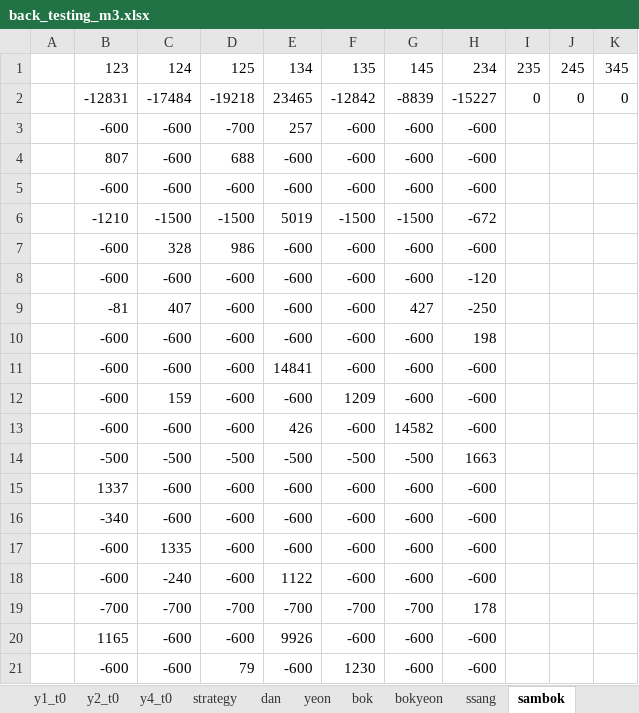
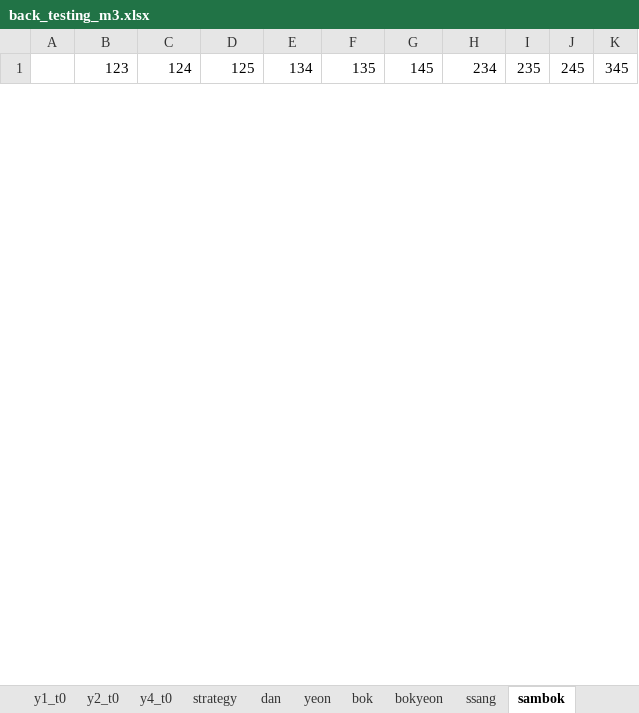
Before and after one commit to didw/kra, an Excel workbook: result/back_testing_m3.xlsx, sheet sambok, drawn as a sheet; only a part is shown; values as stored, in another font and other column widths than the file's, no borders; removed rows and columns are numbered as before the commit, all else as after; the diff covers the shown part only; the diff names each change by its address in the sheet, - before the commit and + after, or states it on an @@ line.

```diff
--- a/result/back_testing_m3.xlsx (sheet sambok)
+++ b/result/back_testing_m3.xlsx (sheet sambok)
-row 2:  | -12831 | -17484 | -19218 | 23465 | -12842 | -8839 | -15227 | 0 | 0 | 0
-row 3:  | -600 | -600 | -700 | 257 | -600 | -600 | -600
-row 4:  | 807 | -600 | 688 | -600 | -600 | -600 | -600
-row 5:  | -600 | -600 | -600 | -600 | -600 | -600 | -600
-row 6:  | -1210 | -1500 | -1500 | 5019 | -1500 | -1500 | -672
-row 7:  | -600 | 328 | 986 | -600 | -600 | -600 | -600
-row 8:  | -600 | -600 | -600 | -600 | -600 | -600 | -120
-row 9:  | -81 | 407 | -600 | -600 | -600 | 427 | -250
-row 10:  | -600 | -600 | -600 | -600 | -600 | -600 | 198
-row 11:  | -600 | -600 | -600 | 14841 | -600 | -600 | -600
-row 12:  | -600 | 159 | -600 | -600 | 1209 | -600 | -600
-row 13:  | -600 | -600 | -600 | 426 | -600 | 14582 | -600
-row 14:  | -500 | -500 | -500 | -500 | -500 | -500 | 1663
-row 15:  | 1337 | -600 | -600 | -600 | -600 | -600 | -600
-row 16:  | -340 | -600 | -600 | -600 | -600 | -600 | -600
-row 17:  | -600 | 1335 | -600 | -600 | -600 | -600 | -600
-row 18:  | -600 | -240 | -600 | 1122 | -600 | -600 | -600
-row 19:  | -700 | -700 | -700 | -700 | -700 | -700 | 178
-row 20:  | 1165 | -600 | -600 | 9926 | -600 | -600 | -600
-row 21:  | -600 | -600 | 79 | -600 | 1230 | -600 | -600
```
Also changed, not shown: 49 added rows and 29 removed rows elsewhere in this sheet, 2 other files.
